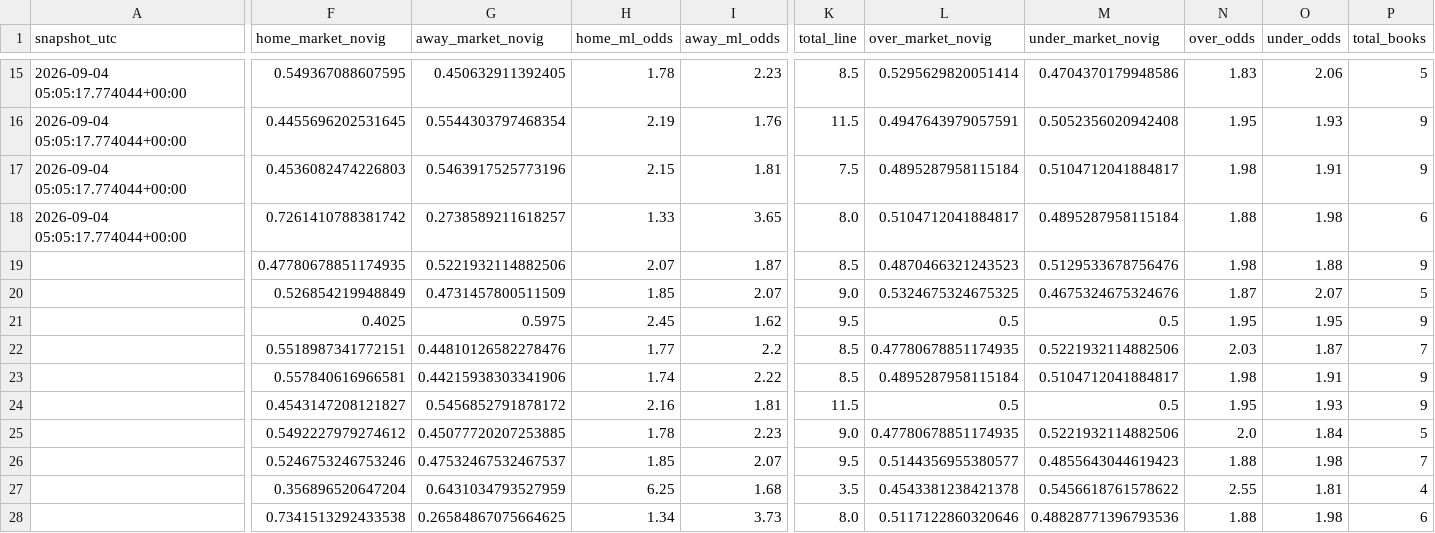
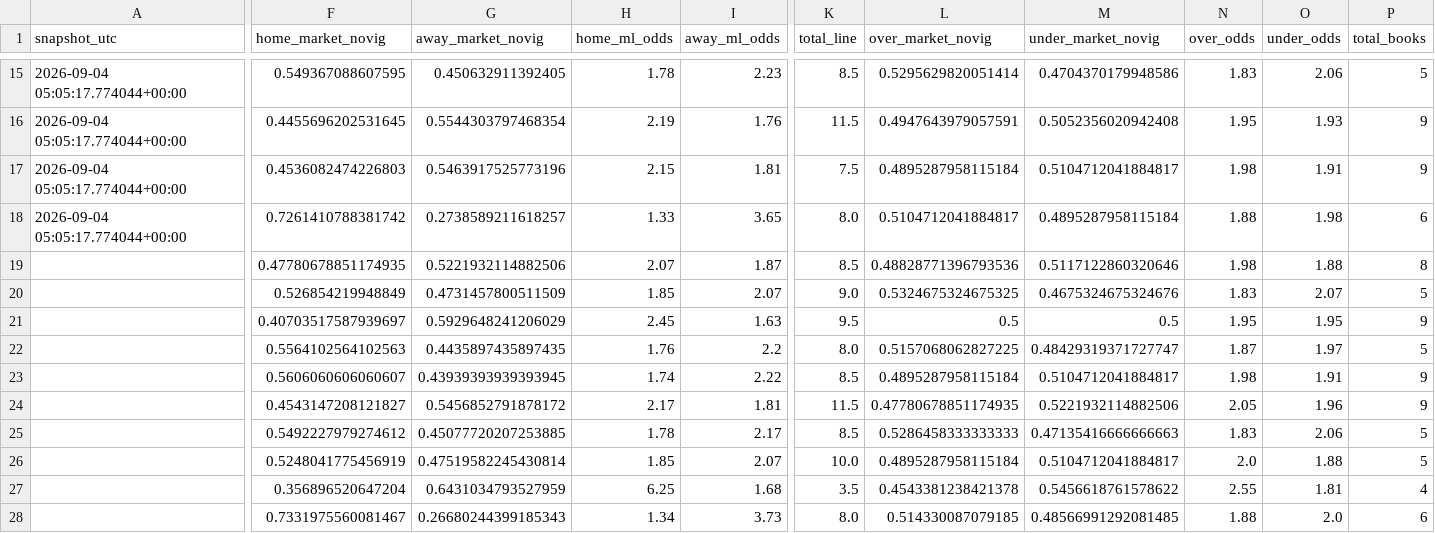
Before and after one commit to mlbclub/mlb-edge, a CSV file: mlb_edge_public_web_designed/data/current_odds_history.csv, drawn as a sheet; only a part is shown, gaps mark what is left out; removed rows and columns are numbered as before the commit, all else as after; rows hold the shown columns only; the diff covers the shown part only; the diff names each change by its address in the sheet, - before the commit and + after, or states it on an @@ line.

```diff
--- a/mlb_edge_public_web_designed/data/current_odds_history.csv
+++ b/mlb_edge_public_web_designed/data/current_odds_history.csv
-L19 (over_market_novig): 0.4870466321243523
+L19 (over_market_novig): 0.48828771396793536
-M19 (under_market_novig): 0.5129533678756476
+M19 (under_market_novig): 0.5117122860320646
-P19 (total_books): 9
+P19 (total_books): 8
-N20 (over_odds): 1.87
+N20 (over_odds): 1.83
-F21 (home_market_novig): 0.4025
+F21 (home_market_novig): 0.40703517587939697
-G21 (away_market_novig): 0.5975
+G21 (away_market_novig): 0.5929648241206029
-I21 (away_ml_odds): 1.62
+I21 (away_ml_odds): 1.63
-row 22:  | 0.5518987341772151 | 0.44810126582278476 | 1.77 | 2.2 | 8.5 | 0.47780678851174935 | 0.5221932114882506 | 2.03 | 1.87 | 7
+row 22:  | 0.5564102564102563 | 0.4435897435897435 | 1.76 | 2.2 | 8.0 | 0.5157068062827225 | 0.48429319371727747 | 1.87 | 1.97 | 5
-F23 (home_market_novig): 0.557840616966581
+F23 (home_market_novig): 0.5606060606060607
-G23 (away_market_novig): 0.44215938303341906
+G23 (away_market_novig): 0.43939393939393945
-H24 (home_ml_odds): 2.16
+H24 (home_ml_odds): 2.17
-L24 (over_market_novig): 0.5
+L24 (over_market_novig): 0.47780678851174935
-M24 (under_market_novig): 0.5
+M24 (under_market_novig): 0.5221932114882506
-N24 (over_odds): 1.95
+N24 (over_odds): 2.05
-O24 (under_odds): 1.93
+O24 (under_odds): 1.96
-I25 (away_ml_odds): 2.23
+I25 (away_ml_odds): 2.17
-K25 (total_line): 9.0
+K25 (total_line): 8.5
-L25 (over_market_novig): 0.47780678851174935
+L25 (over_market_novig): 0.5286458333333333
-M25 (under_market_novig): 0.5221932114882506
+M25 (under_market_novig): 0.47135416666666663
-N25 (over_odds): 2.0
+N25 (over_odds): 1.83
-O25 (under_odds): 1.84
+O25 (under_odds): 2.06
-row 26:  | 0.5246753246753246 | 0.47532467532467537 | 1.85 | 2.07 | 9.5 | 0.5144356955380577 | 0.4855643044619423 | 1.88 | 1.98 | 7
+row 26:  | 0.5248041775456919 | 0.47519582245430814 | 1.85 | 2.07 | 10.0 | 0.4895287958115184 | 0.5104712041884817 | 2.0 | 1.88 | 5
-F28 (home_market_novig): 0.7341513292433538
+F28 (home_market_novig): 0.7331975560081467
-G28 (away_market_novig): 0.26584867075664625
+G28 (away_market_novig): 0.26680244399185343
-L28 (over_market_novig): 0.5117122860320646
+L28 (over_market_novig): 0.514330087079185
-M28 (under_market_novig): 0.48828771396793536
+M28 (under_market_novig): 0.48566991292081485
-O28 (under_odds): 1.98
+O28 (under_odds): 2.0
```
Also changed, not shown: 2 added rows, 2 removed rows and 21 edited cells elsewhere in this file.
